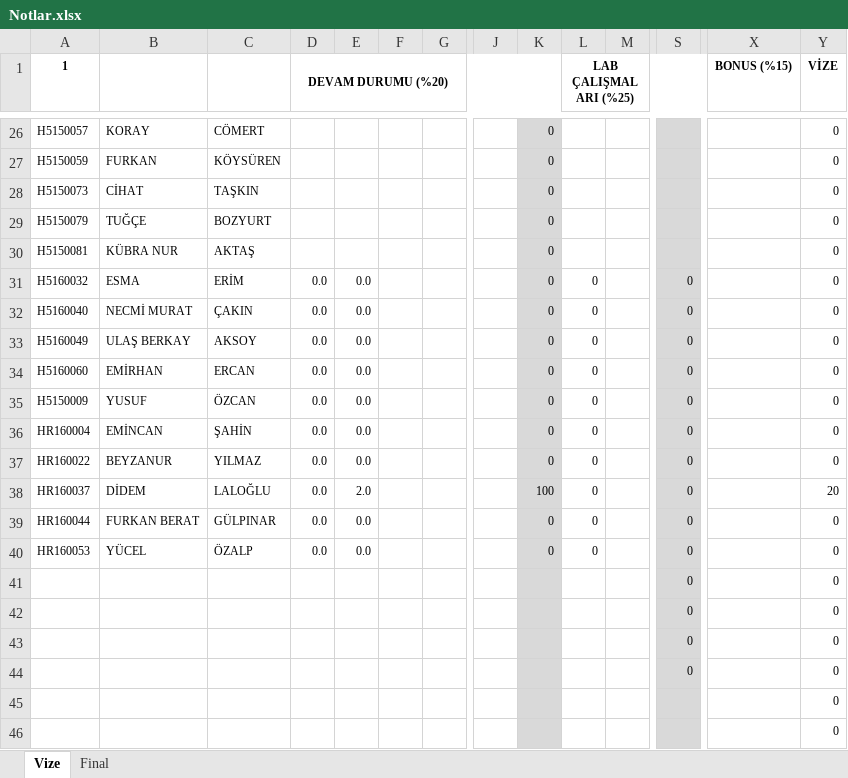
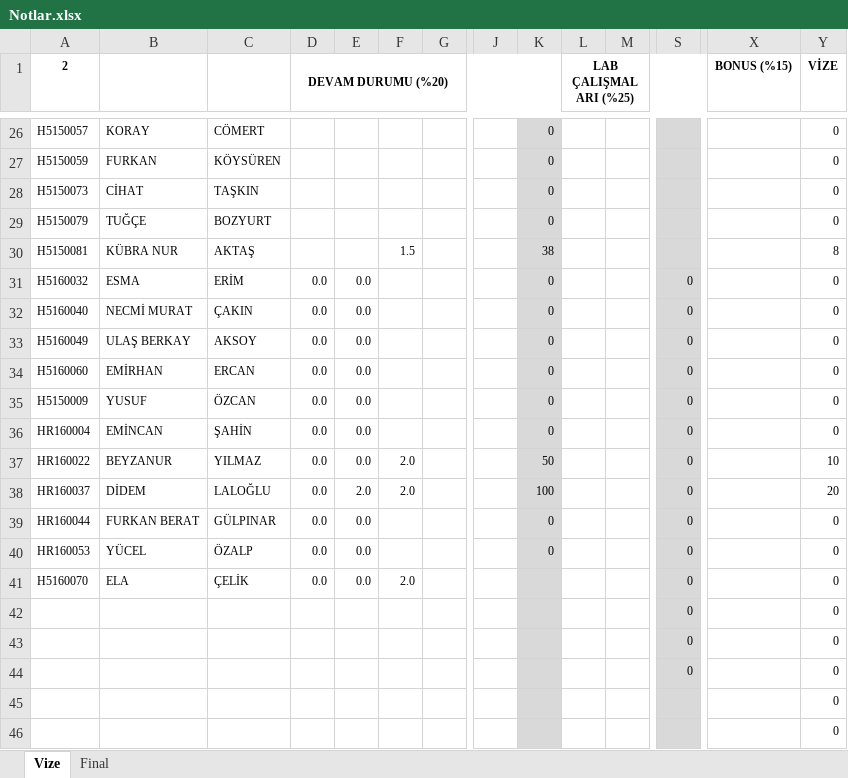
Before and after one commit to ozkansari/MyCourses, an Excel workbook: SoftwareDevEnvAndTools/_docs/Notlar.xlsx, sheet Vize, drawn as a sheet; only a part is shown, gaps mark what is left out; values as stored, in another font and other column widths than the file's, no borders; conditional formats not drawn; removed rows and columns are numbered as before the commit, all else as after; rows hold the shown columns only; the diff covers the shown part only; the diff names each change by its address in the sheet, - before the commit and + after, or states it on an @@ line.

```diff
--- a/SoftwareDevEnvAndTools/_docs/Notlar.xlsx (sheet Vize)
+++ b/SoftwareDevEnvAndTools/_docs/Notlar.xlsx (sheet Vize)
-A1: 1
+A1: 2
-F30: (empty)
+F30: 1.5
-K30: 0
+K30: 38
-Y30 (VİZE): 0
+Y30 (VİZE): 8
-L31:L40 (LAB ÇALIŞMALARI (%25)): 0
+L31:L40 (LAB ÇALIŞMALARI (%25)): (empty)
-F37:F38: (empty)
+F37:F38: 2.0
-K37: 0
+K37: 50
-Y37 (VİZE): 0
+Y37 (VİZE): 10
-row 41:  |  |  |  |  |  |  |  |  |  |  | 0 |  | 0
+row 41: H5160070 | ELA | ÇELİK | 0.0 | 0.0 | 2.0 |  |  |  |  |  | 0 |  | 0
```
Also changed, not shown: 82 edited cells elsewhere in this sheet.
